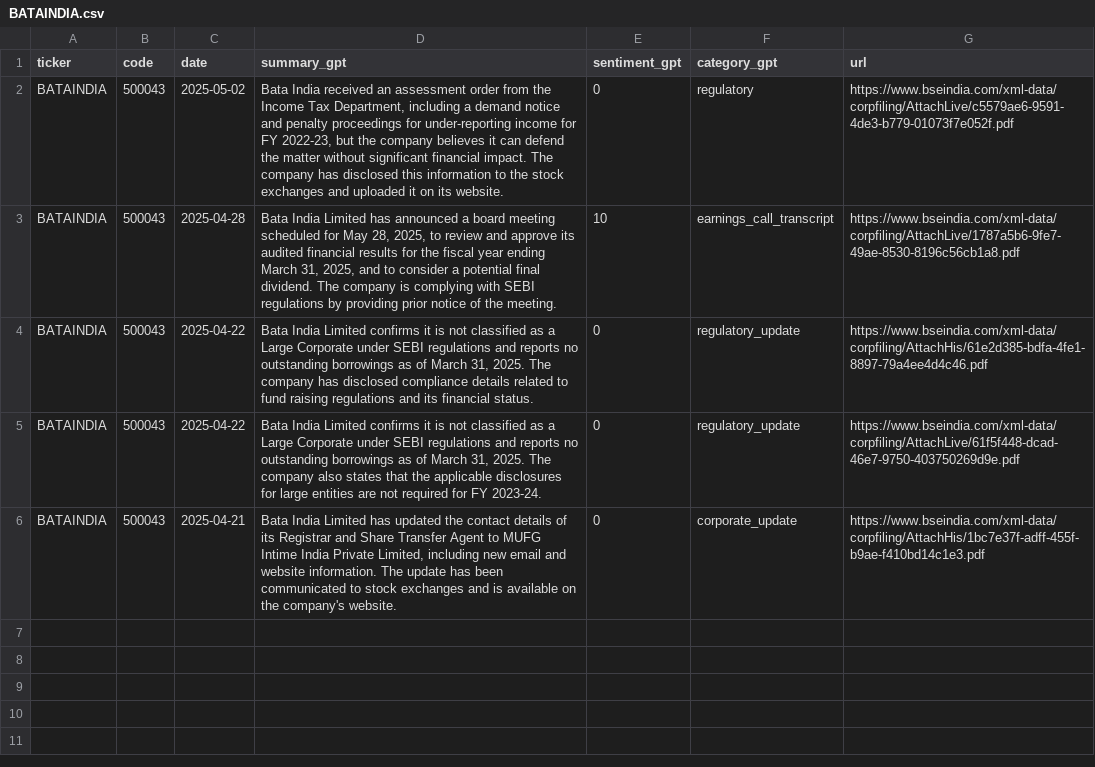
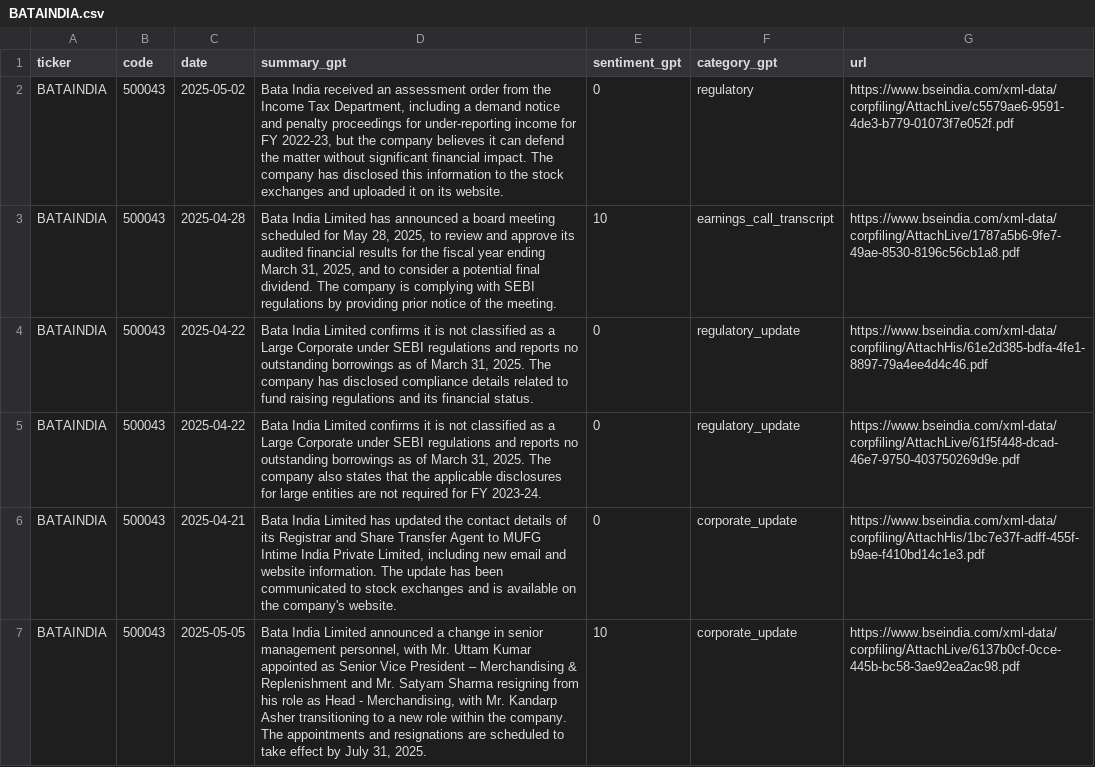
Before and after one commit to imviveksaini/sensex-filings-app, a CSV file: data/portfolio_stocks_gpt/BATAINDIA.csv, drawn as a sheet; the diff names each change by its address in the sheet, - before the commit and + after, or states it on an @@ line.

Commit message:
Upload data/portfolio_stocks_gpt/BATAINDIA.csv

```diff
--- a/data/portfolio_stocks_gpt/BATAINDIA.csv
+++ b/data/portfolio_stocks_gpt/BATAINDIA.csv
+row 7: BATAINDIA | 500043 | 2025-05-05 | Bata India Limited announced a change in senior management personnel, with Mr. Uttam Kumar appointed as Senior Vice President – Merchandising & Replenishment and Mr. Satyam Sharma resigning from his role as Head - Merchandising, with Mr. Kandarp Asher transitioning to a new role within the company. The appointments and resignations are scheduled to take effect by July 31, 2025. | 10 | corporate_update | https://www.bseindia.com/xml-data/corpfiling/AttachLive/6137b0cf-0cce-445b-bc58-3ae92ea2ac98.pdf
```
